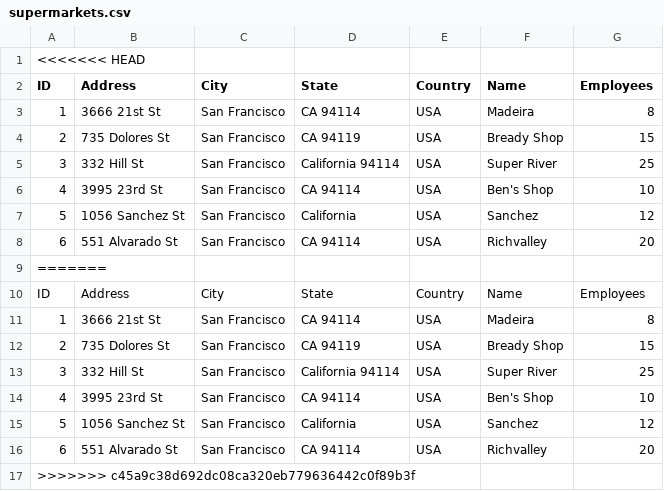
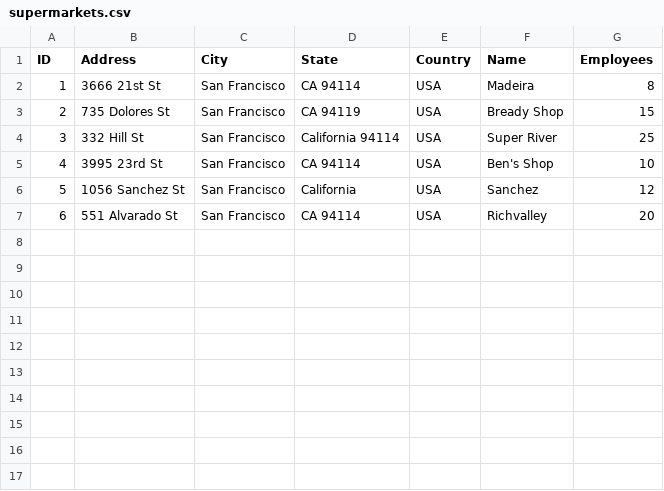
Before and after one commit to otcchingy/PythonProjects, a CSV file: AdvancedPython/supermarkets.csv, drawn as a sheet; the diff names each change by its address in the sheet, - before the commit and + after, or states it on an @@ line.

```diff
--- a/AdvancedPython/supermarkets.csv
+++ b/AdvancedPython/supermarkets.csv
-row 1: <<<<<<< HEAD
-row 9: =======
-row 10: ID | Address | City | State | Country | Name | Employees
-row 11: 1 | 3666 21st St | San Francisco | CA 94114 | USA | Madeira | 8
-row 12: 2 | 735 Dolores St | San Francisco | CA 94119 | USA | Bready Shop | 15
-row 13: 3 | 332 Hill St | San Francisco | California 94114 | USA | Super River | 25
-row 14: 4 | 3995 23rd St | San Francisco | CA 94114 | USA | Ben's Shop | 10
-row 15: 5 | 1056 Sanchez St | San Francisco | California | USA | Sanchez | 12
-row 16: 6 | 551 Alvarado St | San Francisco | CA 94114 | USA | Richvalley | 20
-row 17: >>>>>>> c45a9c38d692dc08ca320eb779636442c0f89b3f
```
Also changed, not shown: 10 other files.
